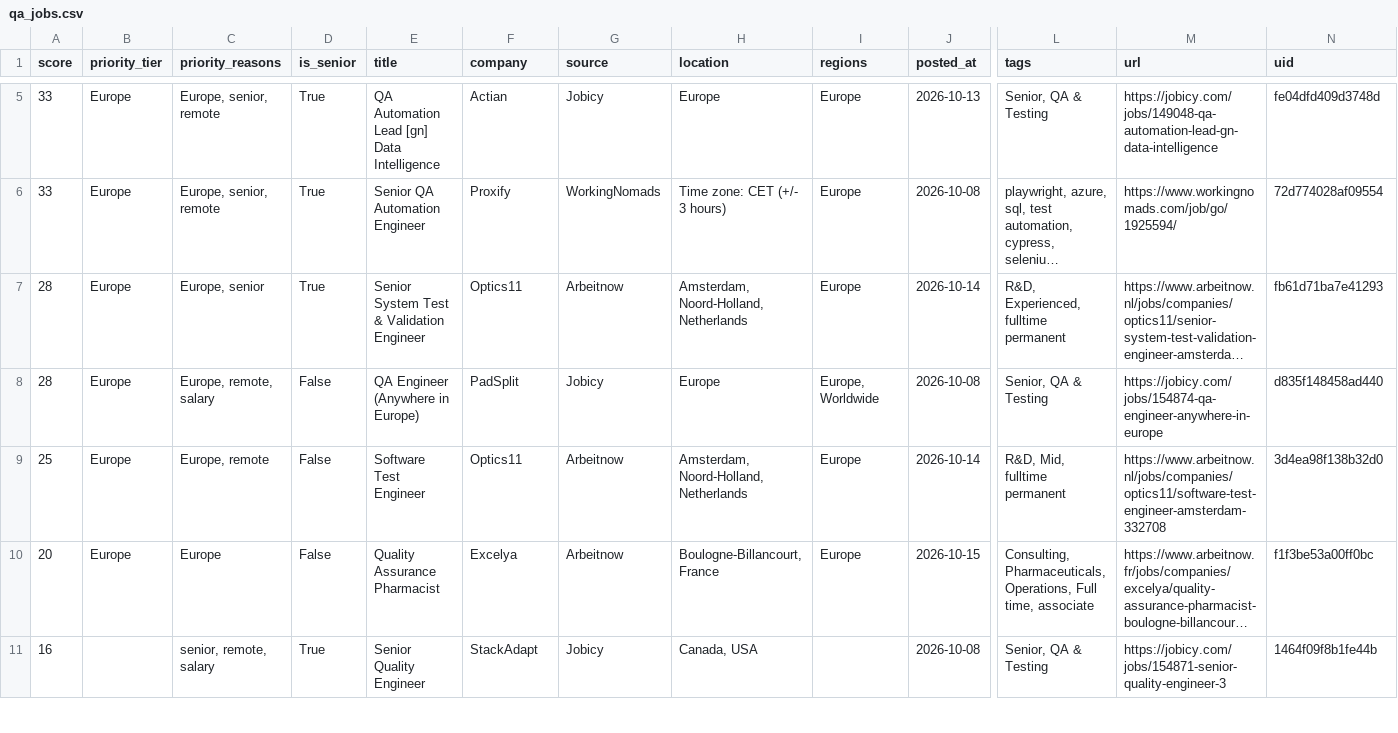
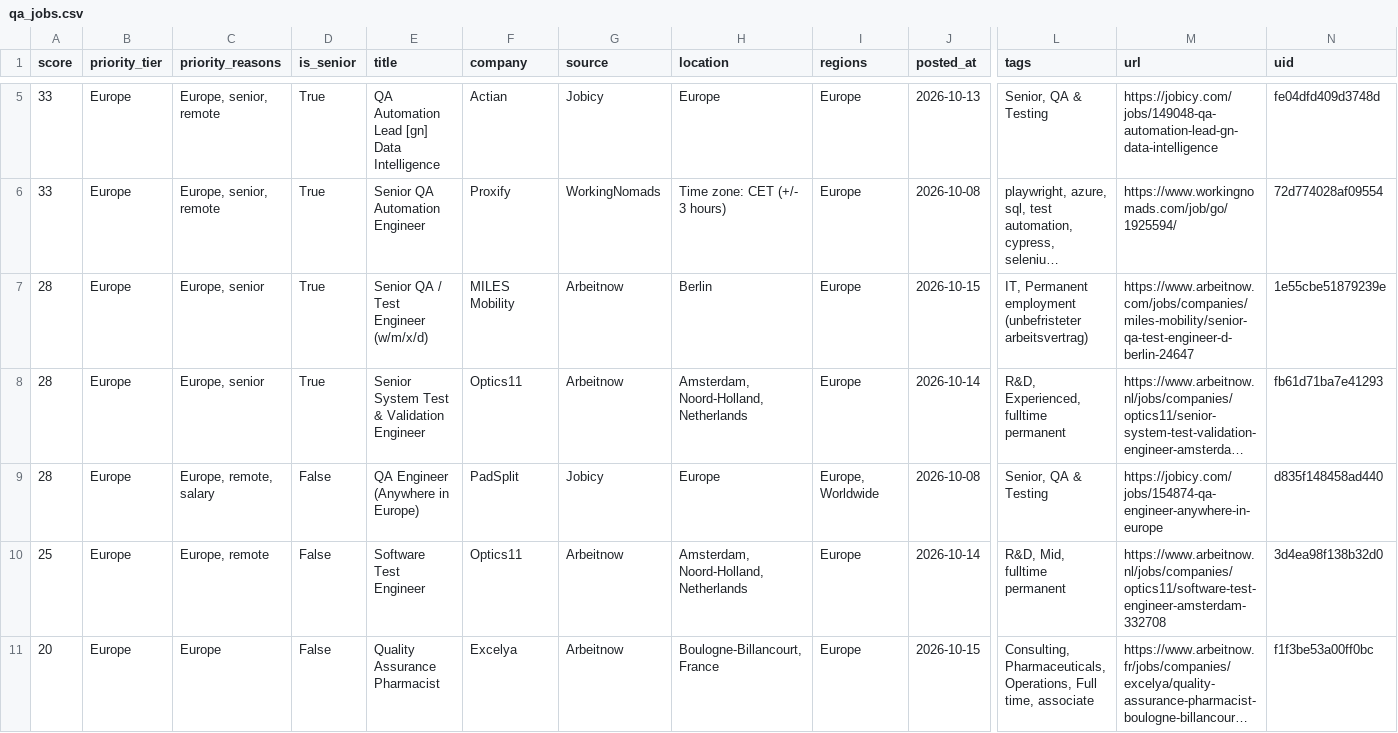
Before and after one commit to alif16syafri/job-scanner, a CSV file: output/qa_jobs.csv, drawn as a sheet; only a part is shown, gaps mark what is left out; the shorter side is filled out with more unchanged rows; long unchanged cells end in …; rows hold the shown columns only; the diff covers the shown part only; the diff names each change by its address in the sheet, - before the commit and + after, or states it on an @@ line.

```diff
--- a/output/qa_jobs.csv
+++ b/output/qa_jobs.csv
+row 7: 28 | Europe | Europe, senior | True | Senior QA / Test Engineer (w/m/x/d) | MILES Mobility | Arbeitnow | Berlin | Europe | 2026-10-15 | IT, Permanent employment (unbefristeter arbeitsvertrag) | https://www.arbeitnow.com/jobs/companies/miles-mobility/senior-qa-test-engineer-d-berlin-24647 | 1e55cbe51879239e
```
Also changed, not shown: 4 added rows and 6 removed rows elsewhere in this file, 2 other files.
